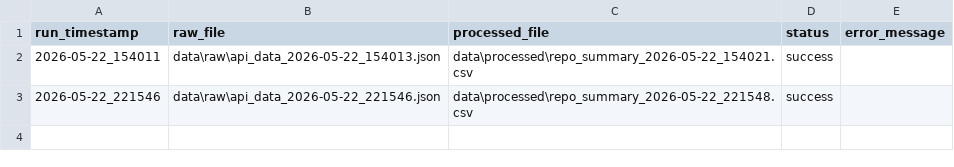
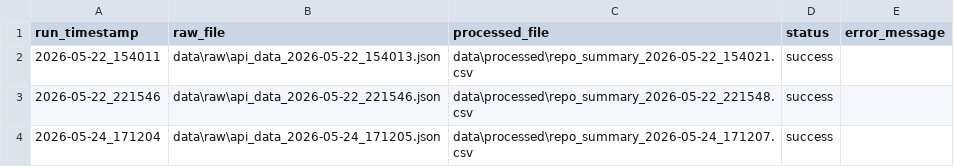
Before and after one commit to EOLCRUTCHES/cloud-data-pipeline, a CSV file: data/run_manifest.csv, drawn as a sheet; the diff names each change by its address in the sheet, - before the commit and + after, or states it on an @@ line.

```diff
--- a/data/run_manifest.csv
+++ b/data/run_manifest.csv
+row 4: 2026-05-24_171204 | data\raw\api_data_2026-05-24_171205.json | data\processed\repo_summary_2026-05-24_171207.csv | success
```
Also changed, not shown: 3 other files.
